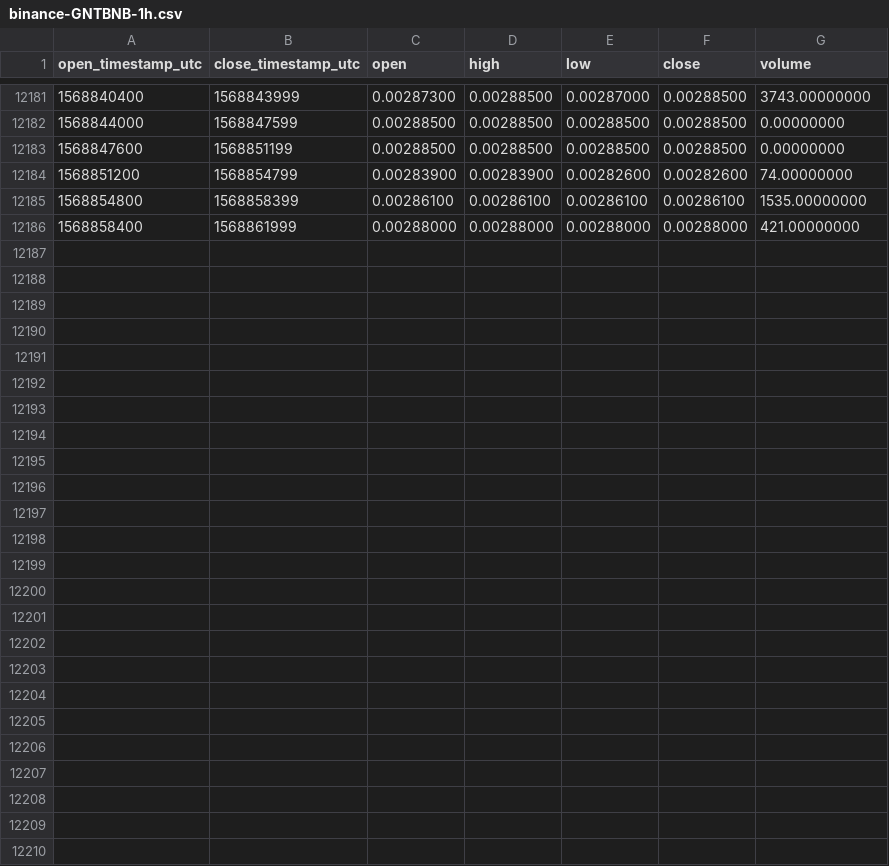
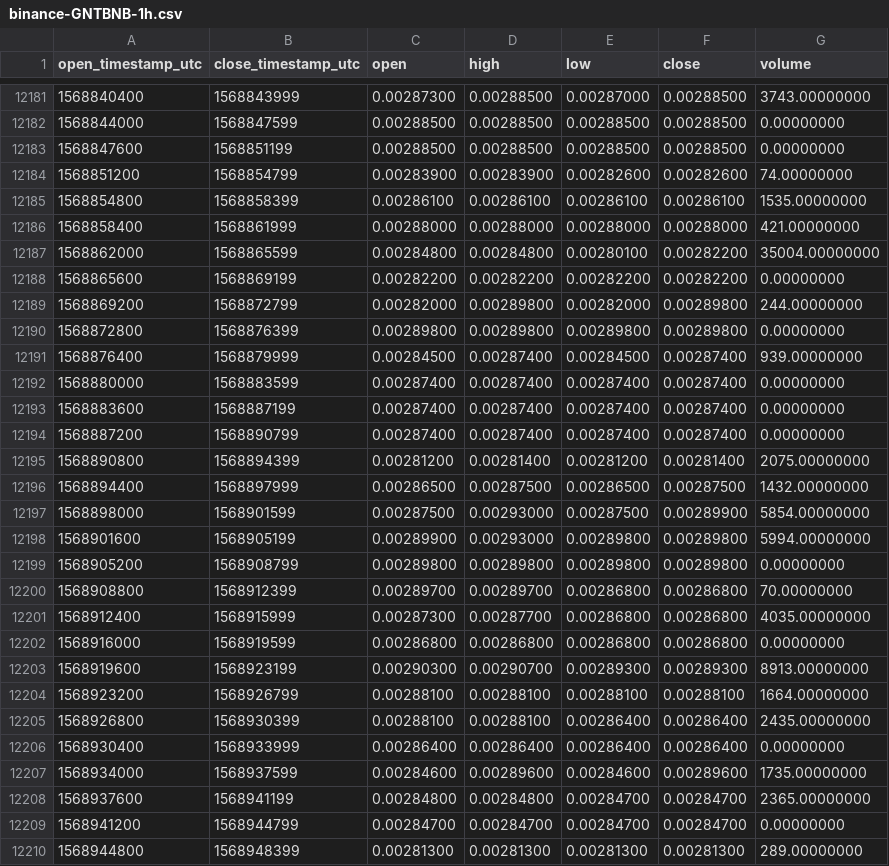
Before and after one commit to cryptobigbro/binance-GNTBNB, a CSV file: binance-GNTBNB-1h.csv, drawn as a sheet; only a part is shown, gaps mark what is left out; the diff names each change by its address in the sheet, - before the commit and + after, or states it on an @@ line.

Commit message:
Update OHLCV data.

```diff
--- a/binance-GNTBNB-1h.csv
+++ b/binance-GNTBNB-1h.csv
+row 12187: 1568862000 | 1568865599 | 0.00284800 | 0.00284800 | 0.00280100 | 0.00282200 | 35004.00000000
+row 12188: 1568865600 | 1568869199 | 0.00282200 | 0.00282200 | 0.00282200 | 0.00282200 | 0.00000000
+row 12189: 1568869200 | 1568872799 | 0.00282000 | 0.00289800 | 0.00282000 | 0.00289800 | 244.00000000
+row 12190: 1568872800 | 1568876399 | 0.00289800 | 0.00289800 | 0.00289800 | 0.00289800 | 0.00000000
+row 12191: 1568876400 | 1568879999 | 0.00284500 | 0.00287400 | 0.00284500 | 0.00287400 | 939.00000000
+row 12192: 1568880000 | 1568883599 | 0.00287400 | 0.00287400 | 0.00287400 | 0.00287400 | 0.00000000
+row 12193: 1568883600 | 1568887199 | 0.00287400 | 0.00287400 | 0.00287400 | 0.00287400 | 0.00000000
+row 12194: 1568887200 | 1568890799 | 0.00287400 | 0.00287400 | 0.00287400 | 0.00287400 | 0.00000000
+row 12195: 1568890800 | 1568894399 | 0.00281200 | 0.00281400 | 0.00281200 | 0.00281400 | 2075.00000000
+row 12196: 1568894400 | 1568897999 | 0.00286500 | 0.00287500 | 0.00286500 | 0.00287500 | 1432.00000000
+row 12197: 1568898000 | 1568901599 | 0.00287500 | 0.00293000 | 0.00287500 | 0.00289900 | 5854.00000000
+row 12198: 1568901600 | 1568905199 | 0.00289900 | 0.00293000 | 0.00289800 | 0.00289800 | 5994.00000000
+row 12199: 1568905200 | 1568908799 | 0.00289800 | 0.00289800 | 0.00289800 | 0.00289800 | 0.00000000
+row 12200: 1568908800 | 1568912399 | 0.00289700 | 0.00289700 | 0.00286800 | 0.00286800 | 70.00000000
+row 12201: 1568912400 | 1568915999 | 0.00287300 | 0.00287700 | 0.00286800 | 0.00286800 | 4035.00000000
+row 12202: 1568916000 | 1568919599 | 0.00286800 | 0.00286800 | 0.00286800 | 0.00286800 | 0.00000000
+row 12203: 1568919600 | 1568923199 | 0.00290300 | 0.00290700 | 0.00289300 | 0.00289300 | 8913.00000000
+row 12204: 1568923200 | 1568926799 | 0.00288100 | 0.00288100 | 0.00288100 | 0.00288100 | 1664.00000000
+row 12205: 1568926800 | 1568930399 | 0.00288100 | 0.00288100 | 0.00286400 | 0.00286400 | 2435.00000000
+row 12206: 1568930400 | 1568933999 | 0.00286400 | 0.00286400 | 0.00286400 | 0.00286400 | 0.00000000
+row 12207: 1568934000 | 1568937599 | 0.00284600 | 0.00289600 | 0.00284600 | 0.00289600 | 1735.00000000
+row 12208: 1568937600 | 1568941199 | 0.00284800 | 0.00284800 | 0.00284700 | 0.00284700 | 2365.00000000
+row 12209: 1568941200 | 1568944799 | 0.00284700 | 0.00284700 | 0.00284700 | 0.00284700 | 0.00000000
+row 12210: 1568944800 | 1568948399 | 0.00281300 | 0.00281300 | 0.00281300 | 0.00281300 | 289.00000000
```
Also changed, not shown: binance-GNTBNB-1d.csv.
